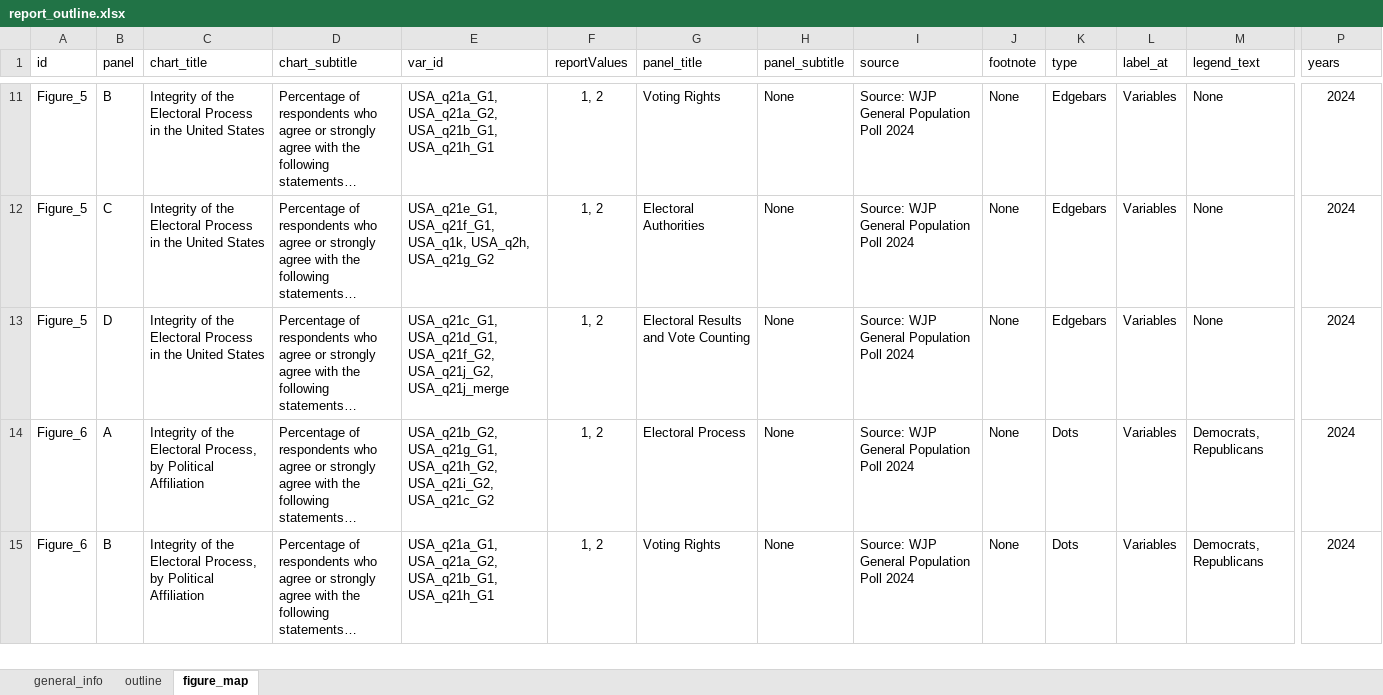
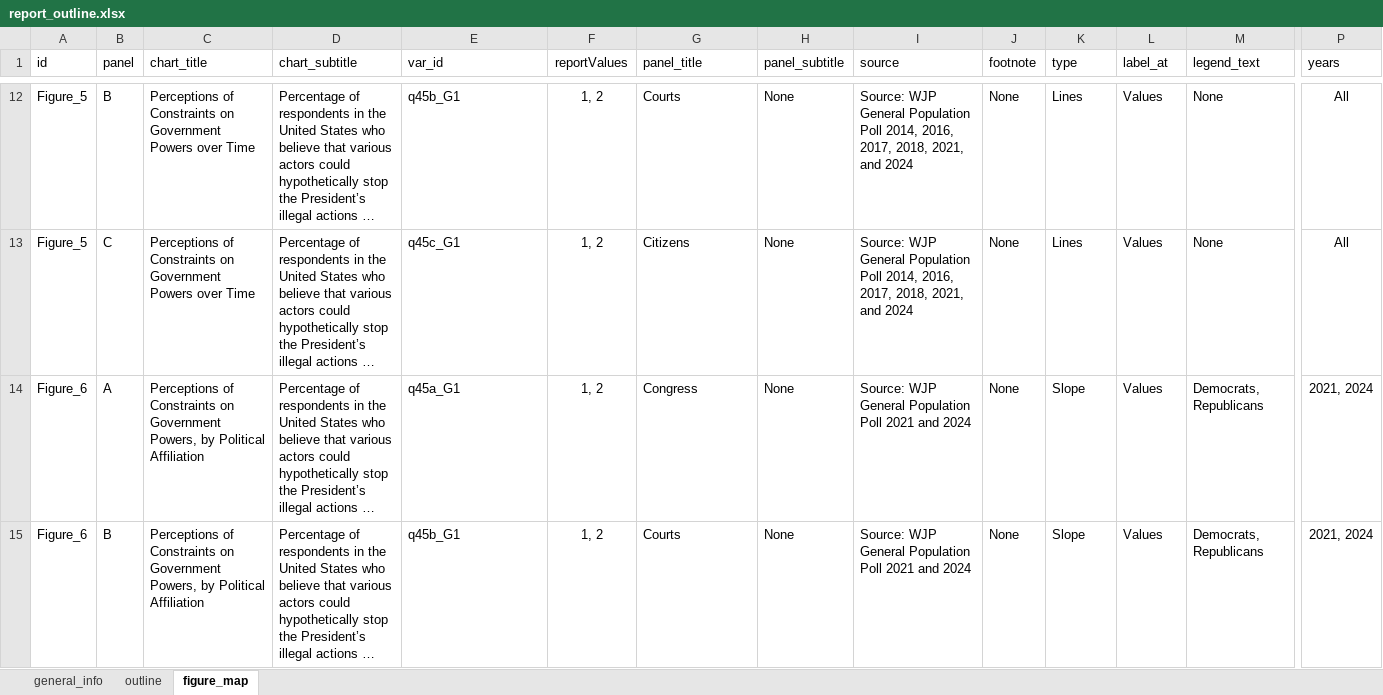
Before and after one commit to WJP-DAU/USA-report-2024, an Excel workbook: report_outline.xlsx, sheet figure_map, drawn as a sheet; only a part is shown, gaps mark what is left out; values as stored, in another font and other column widths than the file's, no borders; conditional formats and table styles not drawn; removed rows and columns are numbered as before the commit, all else as after; rows hold the shown columns only; the diff covers the shown part only; the diff names each change by its address in the sheet, - before the commit and + after, or states it on an @@ line.

```diff
--- a/report_outline.xlsx (sheet figure_map)
+++ b/report_outline.xlsx (sheet figure_map)
-C12:C13 (chart_title): Integrity of the Electoral Process in the United States
+C12:C13 (chart_title): Perceptions of Constraints on Government Powers over Time
-D12:D13 (chart_subtitle): …of respondents who agree or strongly agree with the following statements…
+D12:D13 (chart_subtitle): …of respondents in the United States who believe that various actors could hypothetically stop the President’s illegal actions …
-E12 (var_id): USA_q21a_G1, USA_q21a_G2, USA_q21b_G1, USA_q21h_G1
+E12 (var_id): q45b_G1
-G12 (panel_title): Voting Rights
+G12 (panel_title): Courts
-I12:I13 (source): …Population Poll 2024
+I12:I13 (source): …Population Poll 2014, 2016, 2017, 2018, 2021, and 2024
-K12:K13 (type): Edgebars
+K12:K13 (type): Lines
-L12:L13 (label_at): Variables
+L12:L13 (label_at): Values
-P12:P13 (years): 2024
+P12:P13 (years): All
-E13 (var_id): USA_q21e_G1, USA_q21f_G1, USA_q1k, USA_q2h, USA_q21g_G2
+E13 (var_id): q45c_G1
-G13 (panel_title): Electoral Authorities
+G13 (panel_title): Citizens
-row 13: Figure_5 | D | Integrity of the Electoral Process in the United States | Percentage of respondents who agree or strongly agree with the following statements… | USA_q21c_G1, USA_q21d_G1, USA_q21f_G2, USA_q21j_G2, USA_q21j_merge | 1, 2 | Electoral Results and Vote Counting | None | Source: WJP General Population Poll 2024 | None | Edgebars | Variables | None | 2024
-C14:C15 (chart_title): Integrity of the Electoral Process, by Political…
+C14:C15 (chart_title): Perceptions of Constraints on Government Powers, by Political…
-D14:D15 (chart_subtitle): …of respondents who agree or strongly agree with the following statements…
+D14:D15 (chart_subtitle): …of respondents in the United States who believe that various actors could hypothetically stop the President’s illegal actions …
-E14 (var_id): USA_q21b_G2, USA_q21g_G1, USA_q21h_G2, USA_q21i_G2, USA_q21c_G2
+E14 (var_id): q45a_G1
-G14 (panel_title): Electoral Process
+G14 (panel_title): Congress
-I14:I15 (source): Source: WJP General Population Poll 2024
+I14:I15 (source): Source: WJP General Population Poll 2021 and 2024
-K14:K15 (type): Dots
+K14:K15 (type): Slope
-L14:L15 (label_at): Variables
+L14:L15 (label_at): Values
-P14:P15 (years): 2024
+P14:P15 (years): 2021, 2024
-E15 (var_id): USA_q21a_G1, USA_q21a_G2, USA_q21b_G1, USA_q21h_G1
+E15 (var_id): q45b_G1
-G15 (panel_title): Voting Rights
+G15 (panel_title): Courts
```
Also changed, not shown: 12 added rows, 50 removed rows, 108 edited cells and cell formats elsewhere in this sheet, sheet outline, hidden cells, 13 other files.
